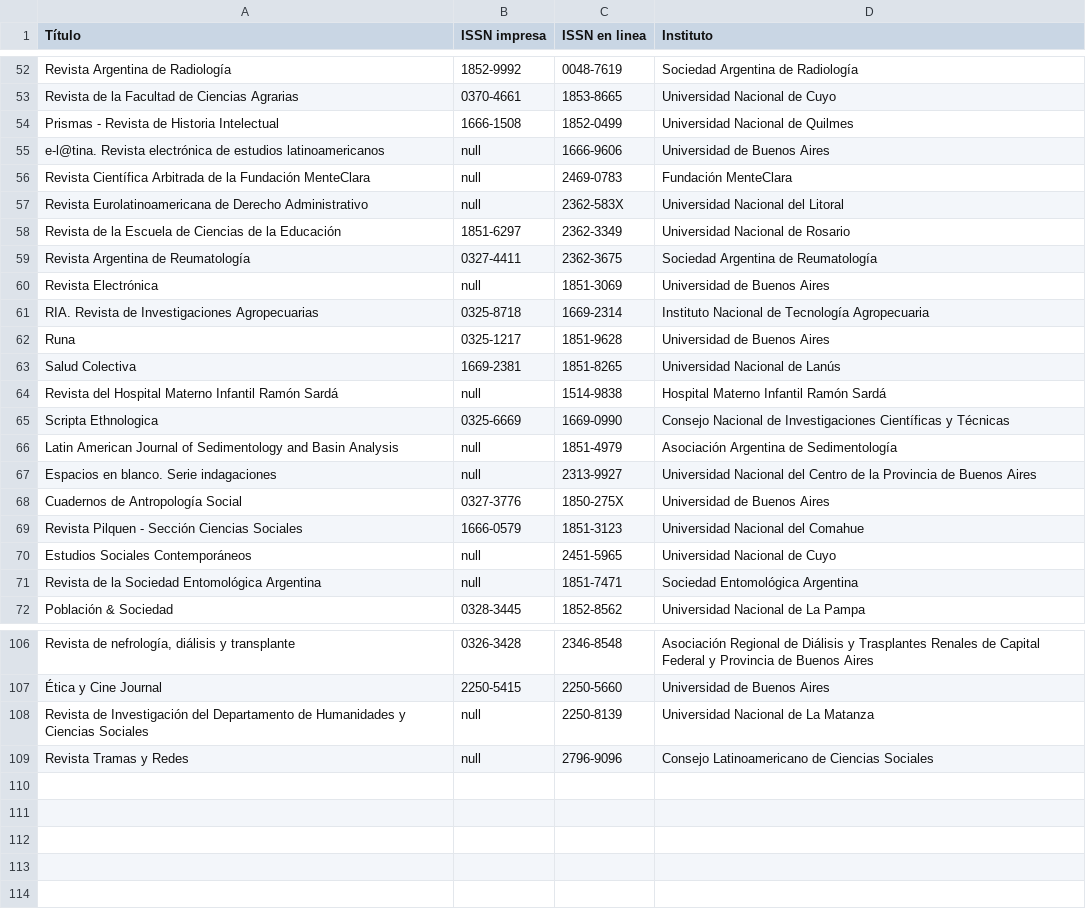
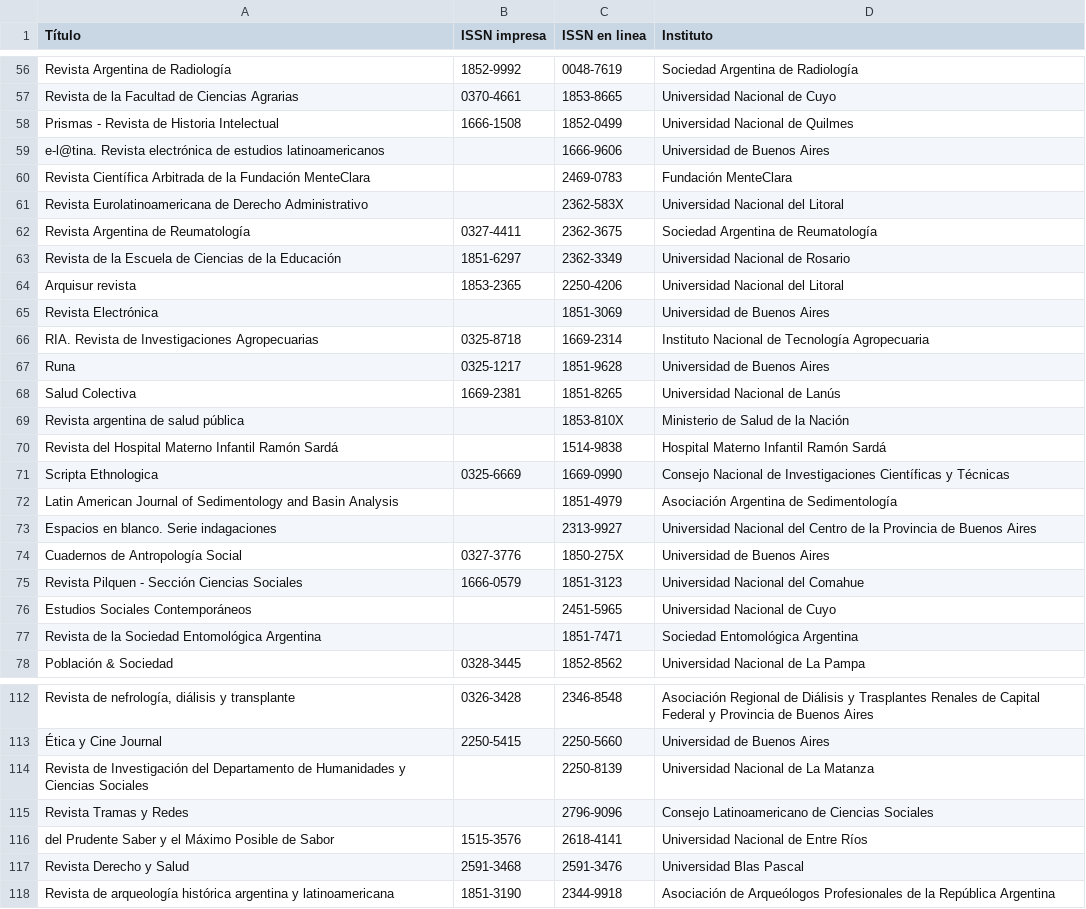
Before and after one commit to Franco2900/SGE_Arg-WEB, a CSV file: SGE_Arg/Revistas/Redalyc.csv, drawn as a sheet; only a part is shown, gaps mark what is left out; the diff covers the shown part only.

Commit message:
optimizacion de la plantilla de revistas y de la extraccion de Redalyc

```diff
--- a/SGE_Arg/Revistas/Redalyc.csv
+++ b/SGE_Arg/Revistas/Redalyc.csv
@@ -54,8 +58,9 @@ Revista de la Facultad de Ciencias Agrarias;0370-4661;1853-8665;Universidad Naci
 Prismas - Revista de Historia Intelectual;1666-1508;1852-0499;Universidad Nacional de Quilmes
-e-l@tina. Revista electrónica de estudios latinoamericanos;null;1666-9606;Universidad de Buenos Aires
-Revista Científica Arbitrada de la Fundación MenteClara;null;2469-0783;Fundación MenteClara
-Revista Eurolatinoamericana de Derecho Administrativo;null;2362-583X;Universidad Nacional del Litoral
+e-l@tina. Revista electrónica de estudios latinoamericanos;;1666-9606;Universidad de Buenos Aires
+Revista Científica Arbitrada de la Fundación MenteClara;;2469-0783;Fundación MenteClara
+Revista Eurolatinoamericana de Derecho Administrativo;;2362-583X;Universidad Nacional del Litoral
+Revista Argentina de Reumatología;0327-4411;2362-3675;Sociedad Argentina de Reumatología
 Revista de la Escuela de Ciencias de la Educación;1851-6297;2362-3349;Universidad Nacional de Rosario
-Revista Argentina de Reumatología;0327-4411;2362-3675;Sociedad Argentina de Reumatología
-Revista Electrónica;null;1851-3069;Universidad de Buenos Aires
+Arquisur revista;1853-2365;2250-4206;Universidad Nacional del Litoral
+Revista Electrónica;;1851-3069;Universidad de Buenos Aires
 RIA. Revista de Investigaciones Agropecuarias;0325-8718;1669-2314;Instituto Nacional de Tecnología Agropecuaria
@@ -63,10 +68,11 @@ Runa;0325-1217;1851-9628;Universidad de Buenos Aires
 Salud Colectiva;1669-2381;1851-8265;Universidad Nacional de Lanús
-Revista del Hospital Materno Infantil Ramón Sardá;null;1514-9838;Hospital Materno Infantil Ramón Sardá
+Revista argentina de salud pública;;1853-810X;Ministerio de Salud de la Nación
+Revista del Hospital Materno Infantil Ramón Sardá;;1514-9838;Hospital Materno Infantil Ramón Sardá
 Scripta Ethnologica;0325-6669;1669-0990;Consejo Nacional de Investigaciones Científicas y Técnicas
-Latin American Journal of Sedimentology and Basin Analysis;null;1851-4979;Asociación Argentina de Sedimentología
-Espacios en blanco. Serie indagaciones;null;2313-9927;Universidad Nacional del Centro de la Provincia de Buenos Aires
+Latin American Journal of Sedimentology and Basin Analysis;;1851-4979;Asociación Argentina de Sedimentología
+Espacios en blanco. Serie indagaciones;;2313-9927;Universidad Nacional del Centro de la Provincia de Buenos Aires
 Cuadernos de Antropología Social;0327-3776;1850-275X;Universidad de Buenos Aires
 Revista Pilquen - Sección Ciencias Sociales;1666-0579;1851-3123;Universidad Nacional del Comahue
-Estudios Sociales Contemporáneos;null;2451-5965;Universidad Nacional de Cuyo
-Revista de la Sociedad Entomológica Argentina;null;1851-7471;Sociedad Entomológica Argentina
+Estudios Sociales Contemporáneos;;2451-5965;Universidad Nacional de Cuyo
+Revista de la Sociedad Entomológica Argentina;;1851-7471;Sociedad Entomológica Argentina
 Población & Sociedad;0328-3445;1852-8562;Universidad Nacional de La Pampa
@@ -107,3 +113,6 @@ Revista de nefrología, diálisis y transplante;0326-3428;2346-8548;Asociación
 Ética y Cine Journal;2250-5415;2250-5660;Universidad de Buenos Aires
-Revista de Investigación del Departamento de Humanidades y Ciencias Sociales;null;2250-8139;Universidad Nacional de La Matanza
-Revista Tramas y Redes;null;2796-9096;Consejo Latinoamericano de Ciencias Sociales
+Revista de Investigación del Departamento de Humanidades y Ciencias Sociales;;2250-8139;Universidad Nacional de La Matanza
+Revista Tramas y Redes;;2796-9096;Consejo Latinoamericano de Ciencias Sociales
+del Prudente Saber y el Máximo Posible de Sabor;1515-3576;2618-4141;Universidad Nacional de Entre Ríos
+Revista Derecho y Salud;2591-3468;2591-3476;Universidad Blas Pascal
+Revista de arqueología histórica argentina y latinoamericana;1851-3190;2344-9918;Asociación de Arqueólogos Profesionales de la República Argentina
```
Also changed, not shown: 4 added rows and 22 edited cells elsewhere in this file, SGE_Arg/Revistas/DOAJ.csv, 9 other files.
